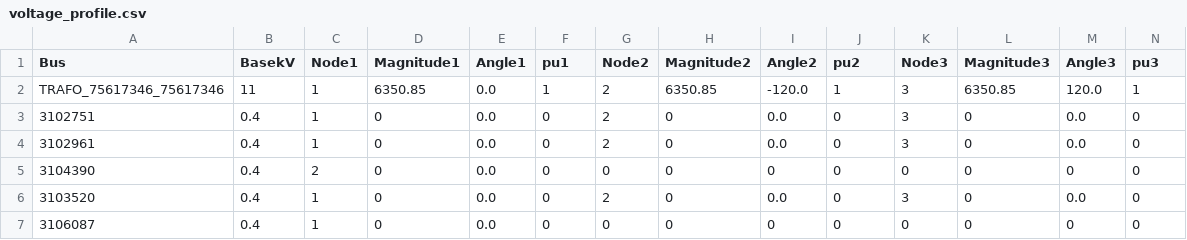
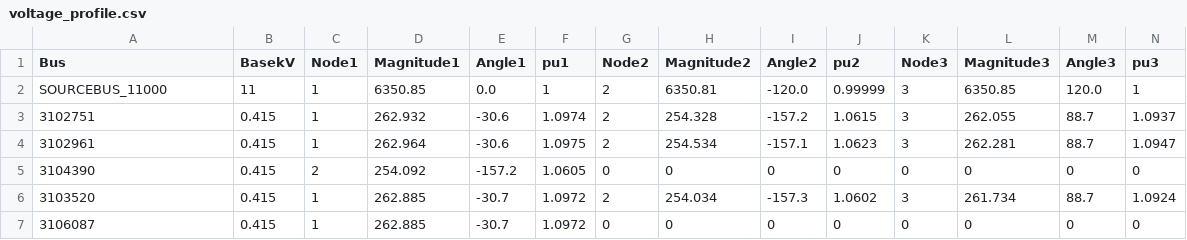
Before and after one commit to csiro-energy-systems/RepresentativeLVNetworks, a CSV file: data/sourcebus_11000.trafo_75617346_75617346/voltage_profile.csv, drawn as a sheet; only a part is shown; the diff covers the shown part only.

```diff
--- a/data/sourcebus_11000.trafo_75617346_75617346/voltage_profile.csv
+++ b/data/sourcebus_11000.trafo_75617346_75617346/voltage_profile.csv
@@ -1,7 +1,7 @@
 Bus, BasekV, Node1, Magnitude1, Angle1, pu1, Node2, Magnitude2, Angle2, pu2, Node3, Magnitude3, Angle3, pu3
-"TRAFO_75617346_75617346", 11, 1,    6350.85,    0.0,         1, 2,    6350.85, -120.0,         1, 3,    6350.85,  120.0,         1
-"3102751", 0.4, 1,          0,    0.0,         0, 2,          0,    0.0,         0, 3,          0,    0.0,         0
-"3102961", 0.4, 1,          0,    0.0,         0, 2,          0,    0.0,         0, 3,          0,    0.0,         0
-"3104390", 0.4, 2,          0,    0.0,         0, 0, 0, 0, 0, 0, 0, 0, 0
-"3103520", 0.4, 1,          0,    0.0,         0, 2,          0,    0.0,         0, 3,          0,    0.0,         0
-"3106087", 0.4, 1,          0,    0.0,         0, 0, 0, 0, 0, 0, 0, 0, 0
+"SOURCEBUS_11000", 11, 1,    6350.85,    0.0,         1, 2,    6350.81, -120.0,   0.99999, 3,    6350.85,  120.0,         1
+"3102751", 0.415, 1,    262.932,  -30.6,    1.0974, 2,    254.328, -157.2,    1.0615, 3,    262.055,   88.7,    1.0937
+"3102961", 0.415, 1,    262.964,  -30.6,    1.0975, 2,    254.534, -157.1,    1.0623, 3,    262.281,   88.7,    1.0947
+"3104390", 0.415, 2,    254.092, -157.2,    1.0605, 0, 0, 0, 0, 0, 0, 0, 0
+"3103520", 0.415, 1,    262.885,  -30.7,    1.0972, 2,    254.034, -157.3,    1.0602, 3,    261.734,   88.7,    1.0924
+"3106087", 0.415, 1,    262.885,  -30.7,    1.0972, 0, 0, 0, 0, 0, 0, 0, 0
```
Also changed, not shown: 1 removed row and 54 edited cells elsewhere in this file, data/sourcebus_11000.trafo_75615289_75615289/voltage_profile.csv, data/sourcebus_11000.trafo_75617582_75617582/voltage_profile.csv, 51 other files.
